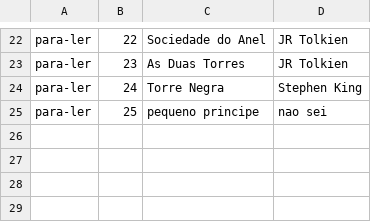
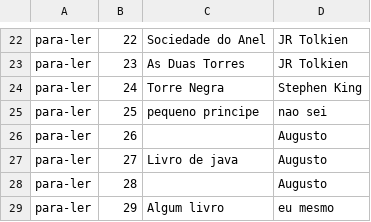
Before and after one commit to silvioantonio/lista-leitura, a CSV file: Alura.ListaLeitura.App/Repositorio/livros.csv, drawn as a sheet; only a part is shown, gaps mark what is left out; the diff names each change by its address in the sheet, - before the commit and + after, or states it on an @@ line.

```diff
--- a/Alura.ListaLeitura.App/Repositorio/livros.csv
+++ b/Alura.ListaLeitura.App/Repositorio/livros.csv
+row 26: para-ler | 26 |  | Augusto
+row 27: para-ler | 27 | Livro de java | Augusto
+row 28: para-ler | 28 |  | Augusto
+row 29: para-ler | 29 | Algum livro | eu mesmo
```
Also changed, not shown: 1 other file.
